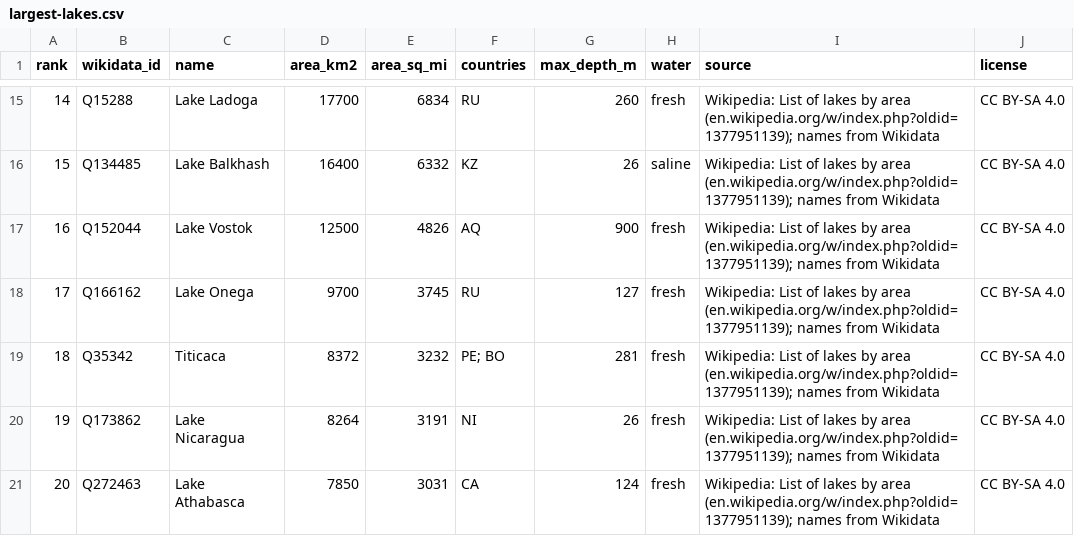
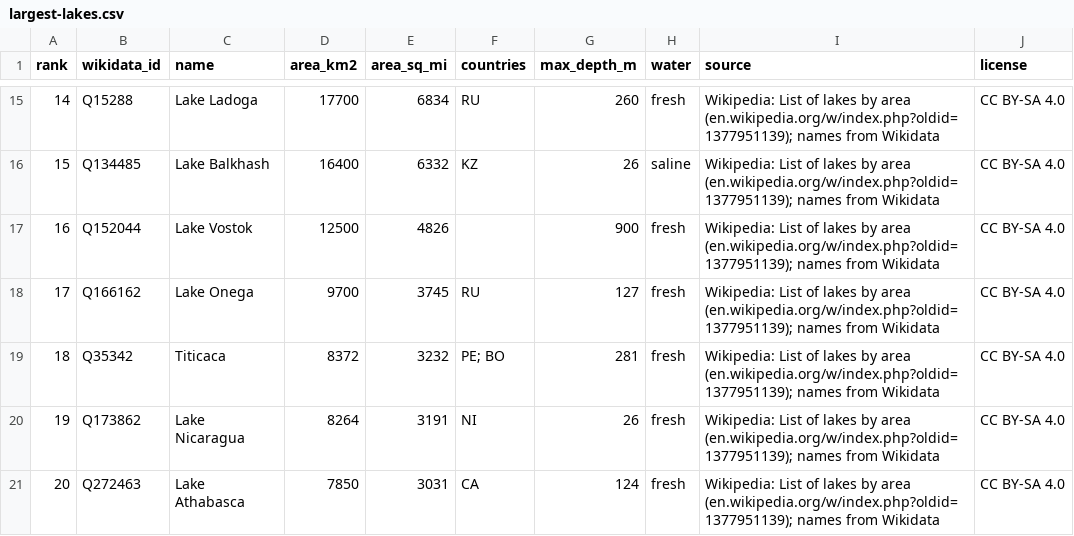
Before and after one commit to mantoufan/cvcm, a CSV file: public/rankings/largest-lakes.csv, drawn as a sheet; only a part is shown, gaps mark what is left out.

```diff
--- a/public/rankings/largest-lakes.csv
+++ b/public/rankings/largest-lakes.csv
@@ -16,3 +16,3 @@ rank,wikidata_id,name,area_km2,area_sq_mi,countries,max_depth_m,water,source,lic
 15,Q134485,Lake Balkhash,16400,6332,KZ,26,saline,Wikipedia: List of lakes by area (en.wikipedia.org/w/index.php?oldid=1377951139); names from Wikidata,CC BY-SA 4.0
-16,Q152044,Lake Vostok,12500,4826,AQ,900,fresh,Wikipedia: List of lakes by area (en.wikipedia.org/w/index.php?oldid=1377951139); names from Wikidata,CC BY-SA 4.0
+16,Q152044,Lake Vostok,12500,4826,,900,fresh,Wikipedia: List of lakes by area (en.wikipedia.org/w/index.php?oldid=1377951139); names from Wikidata,CC BY-SA 4.0
 17,Q166162,Lake Onega,9700,3745,RU,127,fresh,Wikipedia: List of lakes by area (en.wikipedia.org/w/index.php?oldid=1377951139); names from Wikidata,CC BY-SA 4.0
```
Also changed, not shown: public/rankings/largest-islands.csv, 4 other files.
